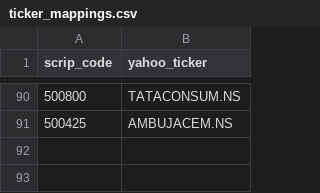
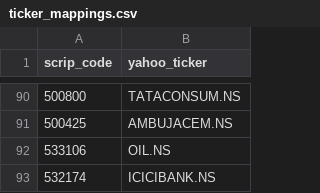
Before and after one commit to dones97/Portfolio-Returns, a CSV file: ticker_mappings.csv, drawn as a sheet; only a part is shown, gaps mark what is left out; the diff names each change by its address in the sheet, - before the commit and + after, or states it on an @@ line.

Commit message:
Update ticker_mappings.csv via Streamlit app

```diff
--- a/ticker_mappings.csv
+++ b/ticker_mappings.csv
+row 92: 533106 | OIL.NS
+row 93: 532174 | ICICIBANK.NS
```
